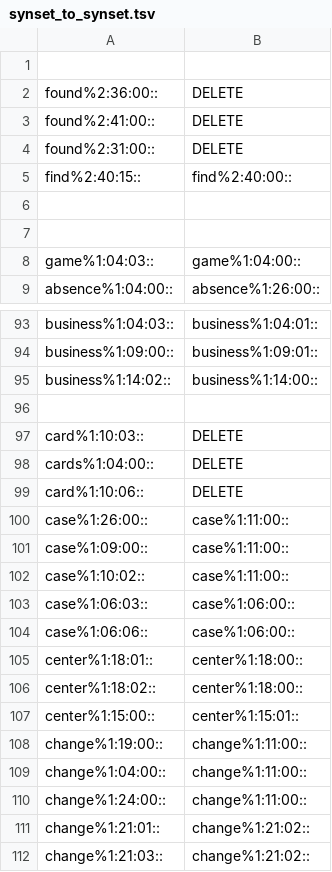
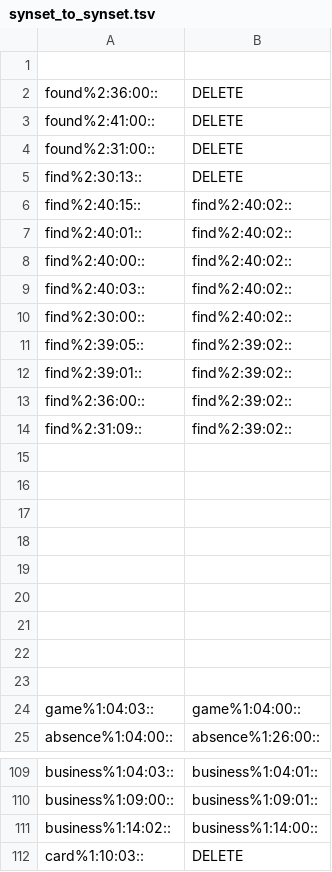
Before and after one commit to aalgirdas/wordnet_onto, a TSV file: synset_to_synset.tsv, drawn as a sheet; only a part is shown, gaps mark what is left out; the shorter side is filled out with more unchanged rows.

Commit message:
Update synset_to_synset.tsv

```diff
--- a/synset_to_synset.tsv
+++ b/synset_to_synset.tsv
@@ -4,3 +4,19 @@ found%2:41:00::	DELETE
 found%2:31:00::	DELETE
-find%2:40:15::	find%2:40:00::
+find%2:30:13::	DELETE
+find%2:40:15::	find%2:40:02::
+find%2:40:01::	find%2:40:02::
+find%2:40:00::	find%2:40:02::
+find%2:40:03::	find%2:40:02::
+find%2:30:00::	find%2:40:02::
+find%2:39:05::	find%2:39:02::
+find%2:39:01::	find%2:39:02::
+find%2:36:00::	find%2:39:02::
+find%2:31:09::	find%2:39:02::
+
+
+
+
+
+
+
 
@@ -95,3 +111,2 @@ business%1:09:00::	business%1:09:01::
 business%1:14:02::	business%1:14:00::
-
 card%1:10:03::	DELETE
```
